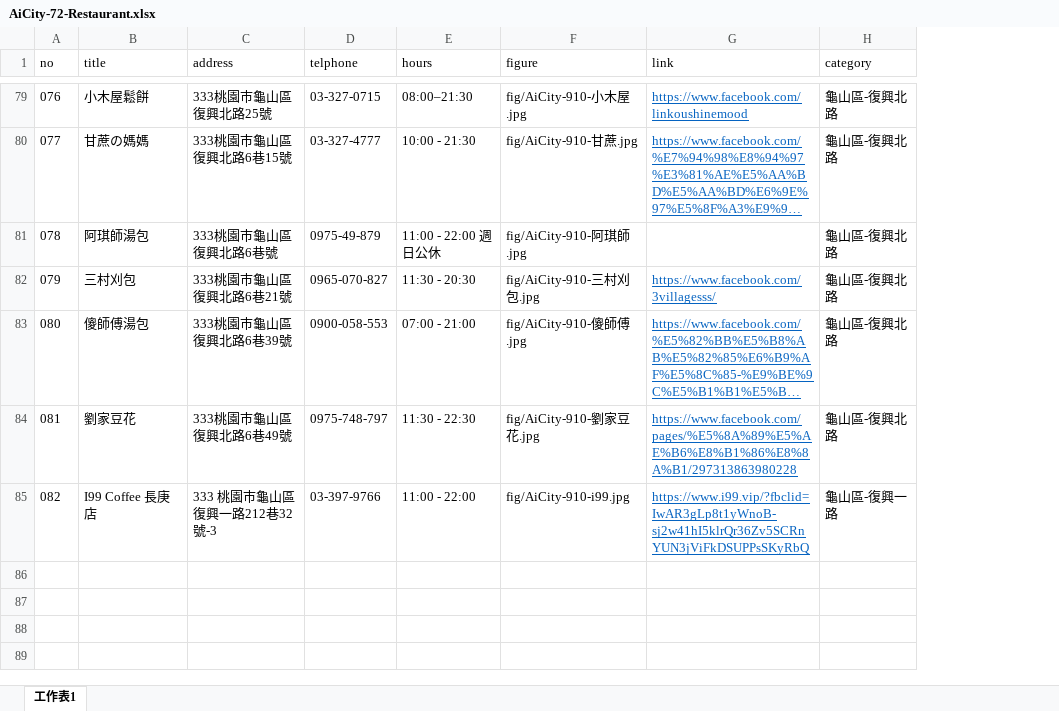
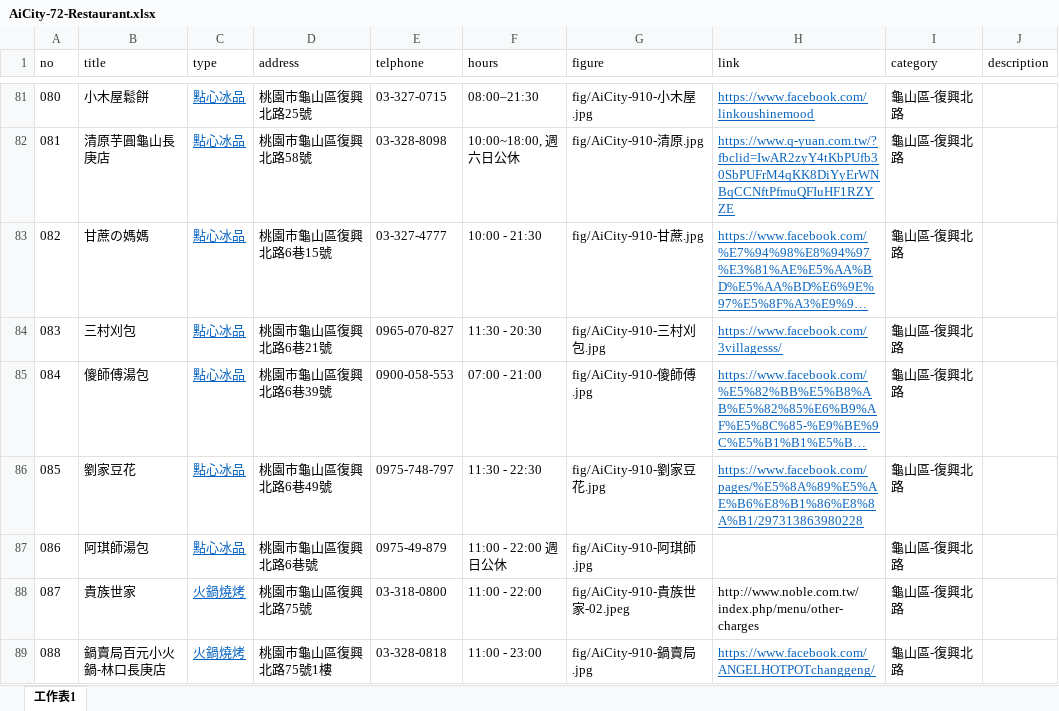
Before and after one commit to TCWang/AiCity2019, an Excel workbook: db/AiCity-72-Restaurant.xlsx, sheet 工作表1, drawn as a sheet; only a part is shown, gaps mark what is left out; long unchanged cells end in …; values as stored, in another font and other column widths than the file's, no borders; removed rows and columns are numbered as before the commit, all else as after; the diff covers the shown part only; the diff names each change by its address in the sheet, - before the commit and + after, or states it on an @@ line.

```diff
--- a/db/AiCity-72-Restaurant.xlsx (sheet 工作表1)
+++ b/db/AiCity-72-Restaurant.xlsx (sheet 工作表1)
+column C (type), row 81: 點心冰品; rows 83-86: all 點心冰品
+column J (description), empty
@@ column A (no) renumbered between rows 3 and 86 @@
-D81 (address): 333桃園市龜山區復興北路25號
+D81 (address): 桃園市龜山區復興北路25號
+row 82: 081 | 清原芋圓龜山長庚店 | 點心冰品 | 桃園市龜山區復興北路58號 | 03-328-8098 | 10:00~18:00, 週六日公休 | fig/AiCity-910-清原.jpg | https://www.q-yuan.com.tw/?fbclid=IwAR2zyY4tKbPUfb30SbPUFrM4qKK8DiYyErWNBqCCNftPfmuQFIuHF1RZYZE | 龜山區-復興北路
-D83 (address): 333桃園市龜山區復興北路6巷15號
+D83 (address): 桃園市龜山區復興北路6巷15號
-row 81: 078 | 阿琪師湯包 | 333桃園市龜山區復興北路6巷號 | 0975-49-879 | 11:00 - 22:00 週日公休 | fig/AiCity-910-阿琪師.jpg |  | 龜山區-復興北路
-D84 (address): 333桃園市龜山區復興北路6巷21號
+D84 (address): 桃園市龜山區復興北路6巷21號
-D85 (address): 333桃園市龜山區復興北路6巷39號
+D85 (address): 桃園市龜山區復興北路6巷39號
-D86 (address): 333桃園市龜山區復興北路6巷49號
+D86 (address): 桃園市龜山區復興北路6巷49號
-row 85: 082 | I99 Coffee 長庚店 | 333 桃園市龜山區復興一路212巷32號-3 | 03-397-9766 | 11:00 - 22:00 | fig/AiCity-910-i99.jpg | https://www.i99.vip/?fbclid=IwAR3gLp8t1yWnoB-sj2w41hI5klrQr36Zv5SCRnYUN3jViFkDSUPPsSKyRbQ | 龜山區-復興一路
+row 87: 086 | 阿琪師湯包 | 點心冰品 | 桃園市龜山區復興北路6巷號 | 0975-49-879 | 11:00 - 22:00 週日公休 | fig/AiCity-910-阿琪師.jpg |  | 龜山區-復興北路
+row 88: 087 | 貴族世家 | 火鍋燒烤 | 桃園市龜山區復興北路75號 | 03-318-0800 | 11:00 - 22:00 | fig/AiCity-910-貴族世家-02.jpeg | http://www.noble.com.tw/index.php/menu/other-charges | 龜山區-復興北路
+row 89: 088 | 鍋賣局百元小火鍋-林口長庚店 | 火鍋燒烤 | 桃園市龜山區復興北路75號1樓 | 03-328-0818 | 11:00 - 23:00 | fig/AiCity-910-鍋賣局.jpg | https://www.facebook.com/ANGELHOTPOTchanggeng/ | 龜山區-復興北路
```
Also changed, not shown: 28 added rows, 26 removed rows, 40 moved rows and 2 edited cells elsewhere in this sheet, 8 other files.
